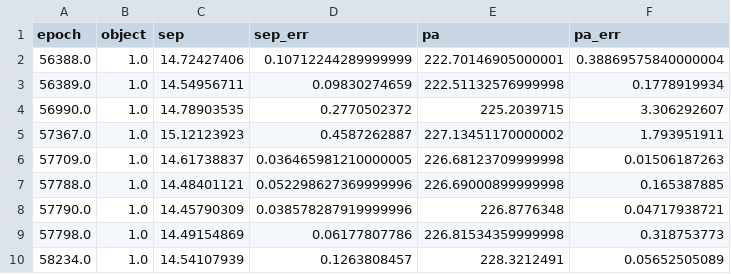
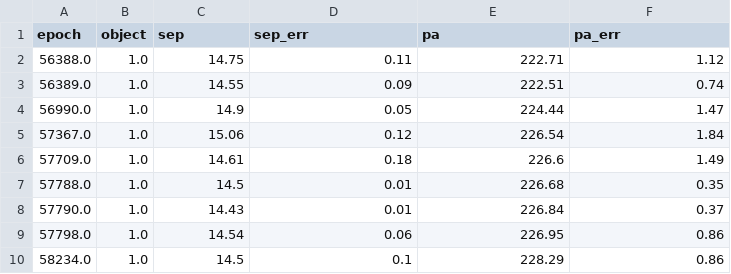
Before and after one commit to wbalmer/diskShapers, a CSV file: astroCalib/visao-b2b3-orbitizelike.csv, drawn as a sheet.

```diff
--- a/astroCalib/visao-b2b3-orbitizelike.csv
+++ b/astroCalib/visao-b2b3-orbitizelike.csv
@@ -1,10 +1,10 @@
 epoch,object,sep,sep_err,pa,pa_err
-56388.0,1.0,14.72427406,0.10712244289999999,222.70146905000001,0.38869575840000004
-56389.0,1.0,14.54956711,0.09830274659,222.51132576999998,0.1778919934
-56990.0,1.0,14.78903535,0.2770502372,225.2039715,3.306292607
-57367.0,1.0,15.12123923,0.4587262887,227.13451170000002,1.793951911
-57709.0,1.0,14.61738837,0.036465981210000005,226.68123709999998,0.01506187263
-57788.0,1.0,14.48401121,0.052298627369999996,226.69000899999998,0.165387885
-57790.0,1.0,14.45790309,0.038578287919999996,226.8776348,0.04717938721
-57798.0,1.0,14.49154869,0.06177807786,226.81534359999998,0.318753773
-58234.0,1.0,14.54107939,0.1263808457,228.3212491,0.05652505089
+56388.0,1.0,14.75,0.11,222.71,1.12
+56389.0,1.0,14.55,0.09,222.51,0.74
+56990.0,1.0,14.9,0.05,224.44,1.47
+57367.0,1.0,15.06,0.12,226.54,1.84
+57709.0,1.0,14.61,0.18,226.6,1.49
+57788.0,1.0,14.5,0.01,226.68,0.35
+57790.0,1.0,14.43,0.01,226.84,0.37
+57798.0,1.0,14.54,0.06,226.95,0.86
+58234.0,1.0,14.5,0.1,228.29,0.86
```
Also changed, not shown: astroCalib/B2-B3-orbitizetab.csv, astroCalib/IRAFStarfind_B2-B3.csv, 37 other files.
